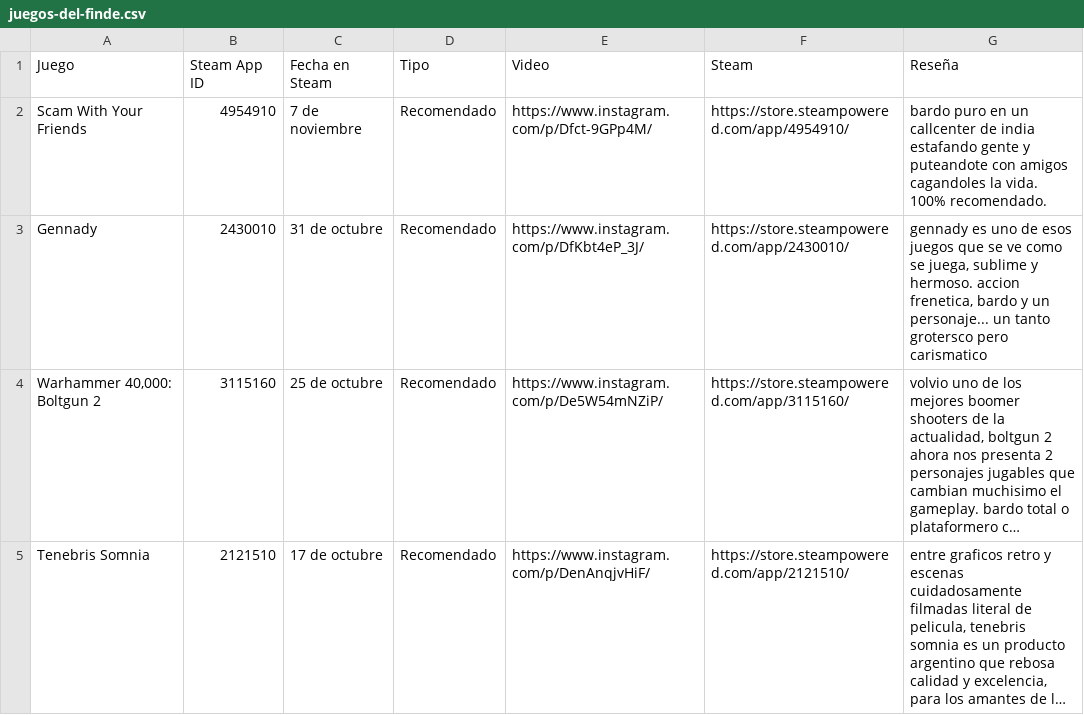
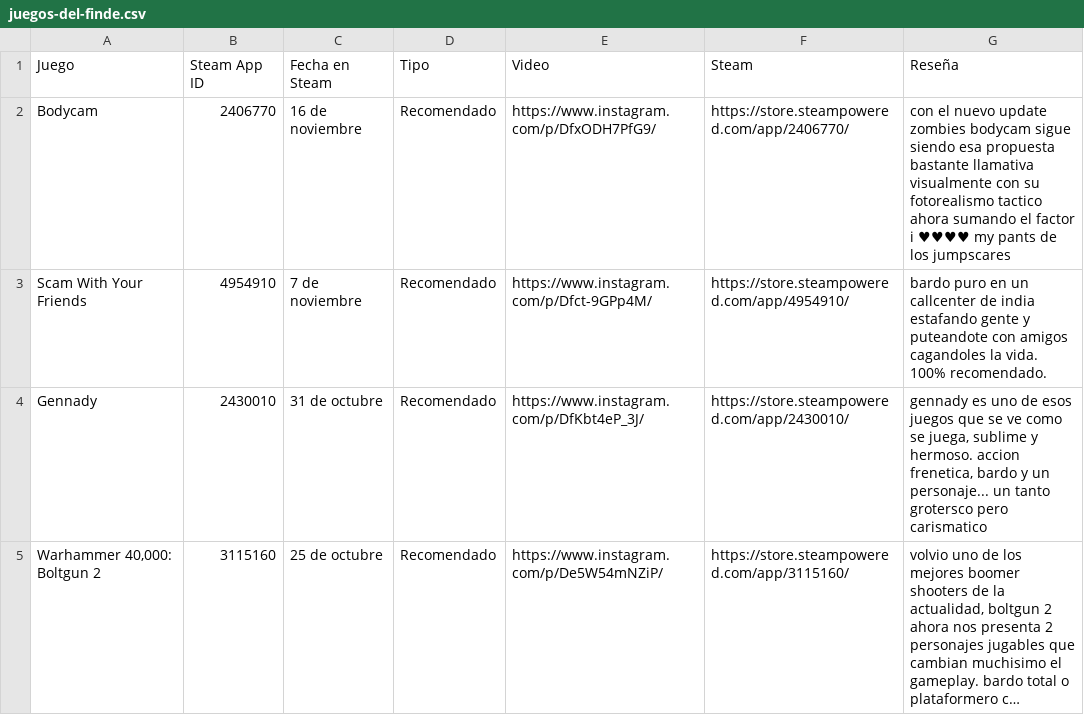
Before and after one commit to franappignanesi/comparativa_locales, a CSV file: docs/juegos-del-finde.csv, drawn as a sheet; only a part is shown; the shorter side is filled out with more unchanged rows; long unchanged cells end in ….

```diff
--- a/docs/juegos-del-finde.csv
+++ b/docs/juegos-del-finde.csv
@@ -1,2 +1,3 @@
 "Juego","Steam App ID","Fecha en Steam","Tipo","Video","Steam","Reseña"
+"Bodycam","2406770","16 de noviembre","Recomendado","https://www.instagram.com/p/DfxODH7PfG9/","https://store.steampowered.com/app/2406770/","con el nuevo update zombies bodycam sigue siendo esa propuesta bastante llamativa visualmente con su fotorealismo tactico ahora sumando el factor i ♥♥♥♥ my pants de los jumpscares"
 "Scam With Your Friends","4954910","7 de noviembre","Recomendado","https://www.instagram.com/p/Dfct-9GPp4M/","https://store.steampowered.com/app/4954910/","bardo puro en un callcenter de india estafando gente y puteandote con amigos cagandoles la vida. 100% recomendado."
```
Also changed, not shown: 2 other files.
